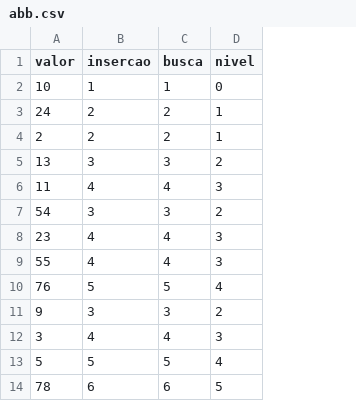
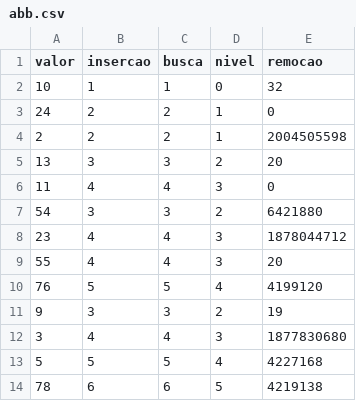
Before and after one commit to rafaelportomoura/abb-avl, a CSV file: arquivos/abb.csv, drawn as a sheet; only a part is shown; the diff names each change by its address in the sheet, - before the commit and + after, or states it on an @@ line.

Commit message:
remocao

```diff
--- a/arquivos/abb.csv
+++ b/arquivos/abb.csv
+column E (remocao), rows 2-14: 32 | 0 | 2004505598 | 20 | 0 | 6421880 | 1878044712 | 20 | 4199120 | 19 | 1877830680 | 4227168 | 4219138
```
Also changed, not shown: 3 other files.
